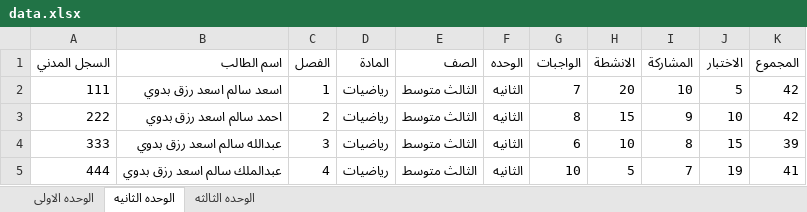
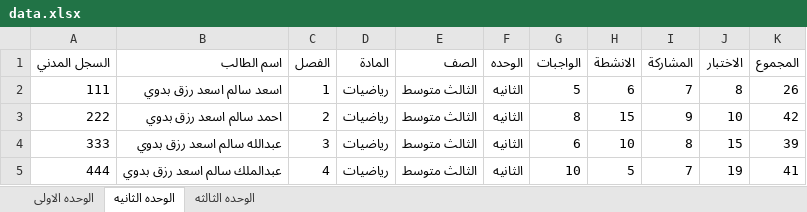
Before and after one commit to swar9622-svg/Results, an Excel workbook: data.xlsx, sheet الوحده الثانيه, drawn as a sheet; values as stored, in another font and other column widths than the file's, no borders; the diff names each change by its address in the sheet, - before the commit and + after, or states it on an @@ line.

```diff
--- a/data.xlsx (sheet الوحده الثانيه)
+++ b/data.xlsx (sheet الوحده الثانيه)
-G2 (الواجبات): 7
+G2 (الواجبات): 5
-H2 (الانشطة): 20
+H2 (الانشطة): 6
-I2 (المشاركة): 10
+I2 (المشاركة): 7
-J2 (الاختبار): 5
+J2 (الاختبار): 8
-K2 (المجموع): 42
+K2 (المجموع): 26
```
Also changed, not shown: sheet الوحده الاولى, sheet الوحده الثالثه.
